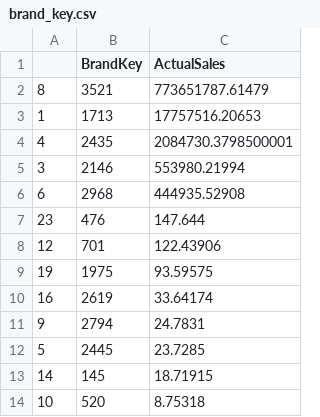
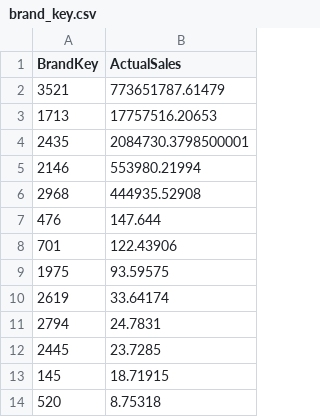
Before and after one commit to Hornswoggle-code/task_2, a CSV file: performance_stats/brand_key.csv, drawn as a sheet; only a part is shown; the diff names each change by its address in the sheet, - before the commit and + after, or states it on an @@ line.

```diff
--- a/performance_stats/brand_key.csv
+++ b/performance_stats/brand_key.csv
-column A, rows 2-14: 8 | 1 | 4 | 3 | 6 | 23 | 12 | 19 | 16 | 9 | 5 | 14 | 10
```
Also changed, not shown: performance_stats/region_lvl2.csv, 11 other files.
